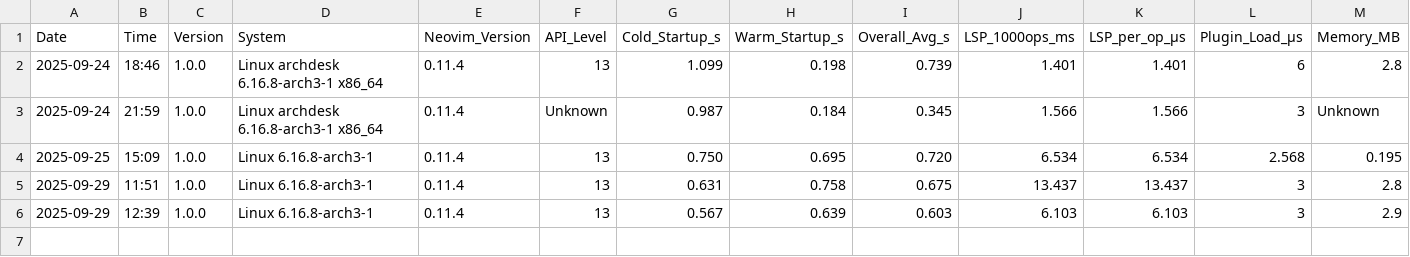
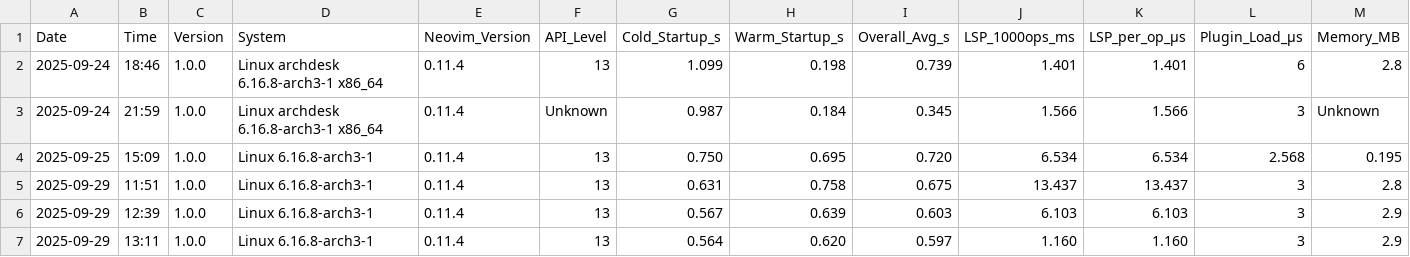
Before and after one commit to Maik-0000FF/VelocityNvim, a CSV file: docs/benchmark_results.csv, drawn as a sheet; only a part is shown; rows hold the shown columns only; the diff names each change by its address in the sheet, - before the commit and + after, or states it on an @@ line.

```diff
--- a/docs/benchmark_results.csv
+++ b/docs/benchmark_results.csv
+row 7: 2025-09-29 | 13:11 | 1.0.0 | Linux 6.16.8-arch3-1 | 0.11.4 | 13 | 0.564 | 0.620 | 0.597 | 1.160 | 1.160 | 3 | 2.9
```
Also changed, not shown: 1 other file.
